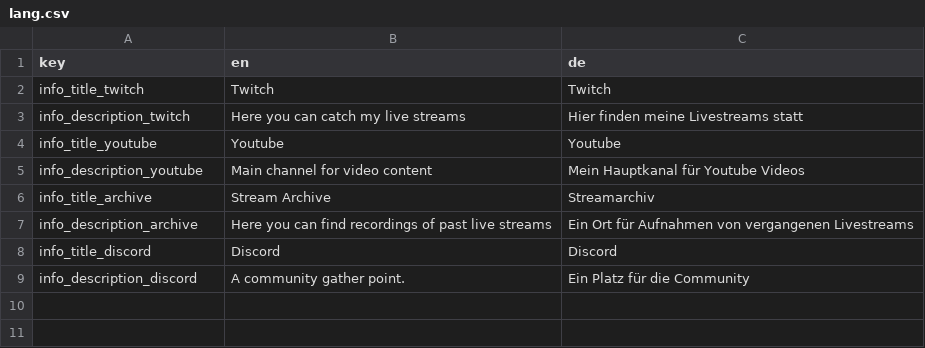
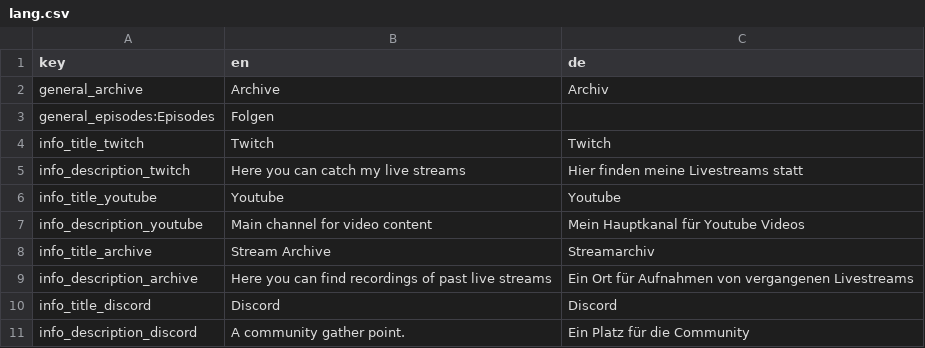
Before and after one commit to OUCYAN/oucyan.github.io, a CSV file: lang/lang.csv, drawn as a sheet.

```diff
--- a/lang/lang.csv
+++ b/lang/lang.csv
@@ -1,2 +1,4 @@
 key;en;de
+general_archive;Archive;Archiv
+general_episodes:Episodes;Folgen
 info_title_twitch;Twitch;Twitch
```
Also changed, not shown: 51 other files.
